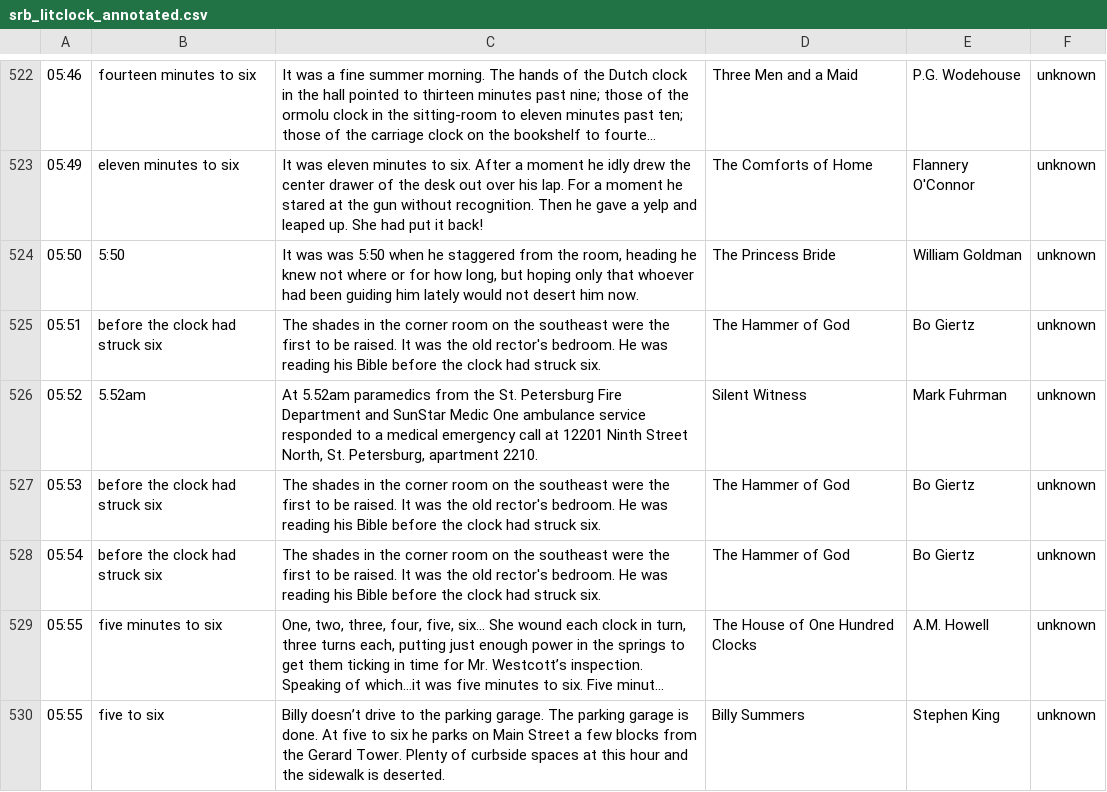
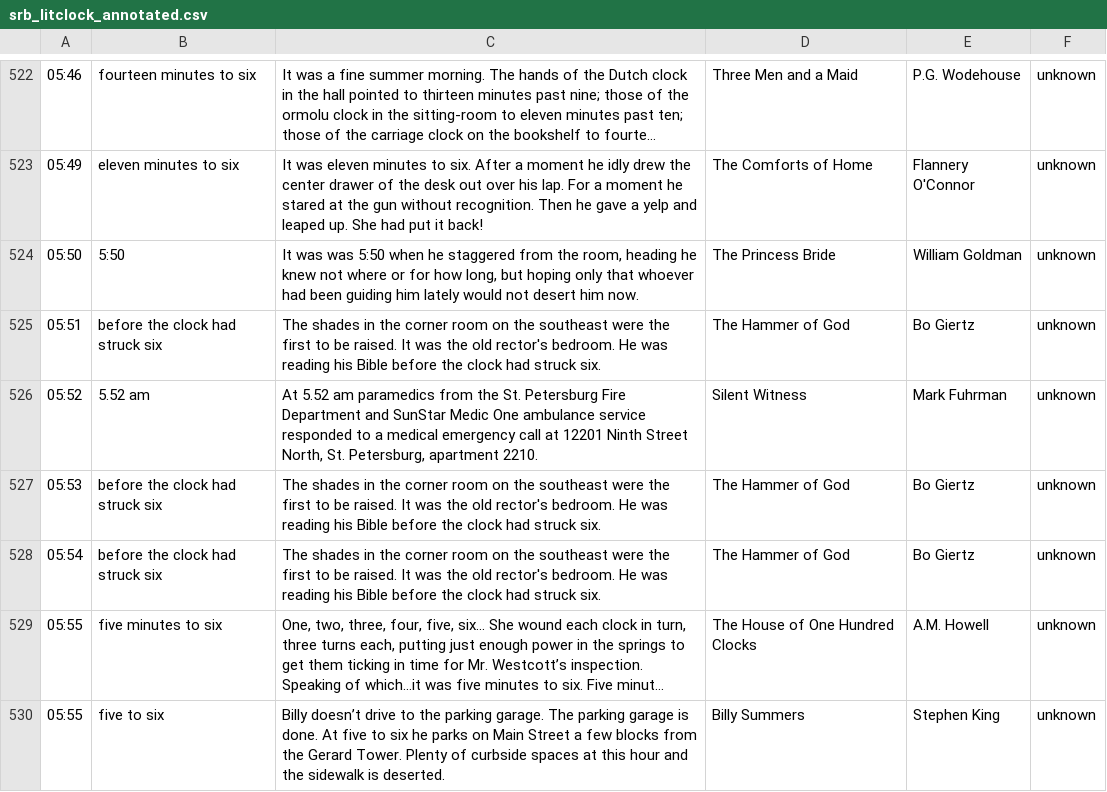
Before and after one commit to srosebattles/quoting_clock, a CSV file: src/components/Clock/srb_litclock_annotated.csv, drawn as a sheet; only a part is shown, gaps mark what is left out; long unchanged cells end in …; the diff covers the shown part only.

Commit message:
fix quote style

```diff
--- a/src/components/Clock/srb_litclock_annotated.csv
+++ b/src/components/Clock/srb_litclock_annotated.csv
@@ -525,3 +525,3 @@
 05:51|before the clock had struck six|The shades in the corner room on the southeast were the first to be raised. It was the old rector's bedroom. He was reading his Bible before the clock had struck six.|The Hammer of God|Bo Giertz|unknown
-05:52|5.52am|At 5.52am paramedics from the St. Petersburg Fire Department and SunStar Medic One ambulance service responded to a medical emergency call at 12201 Ninth Street North, St. Petersburg, apartment 2210.|Silent Witness|Mark Fuhrman|unknown
+05:52|5.52 am|At 5.52 am paramedics from the St. Petersburg Fire Department and SunStar Medic One ambulance service responded to a medical emergency call at 12201 Ninth Street North, St. Petersburg, apartment 2210.|Silent Witness|Mark Fuhrman|unknown
 05:53|before the clock had struck six|The shades in the corner room on the southeast were the first to be raised. It was the old rector's bedroom. He was reading his Bible before the clock had struck six.|The Hammer of God|Bo Giertz|unknown
```
Also changed, not shown: 1 added row and 21 edited cells elsewhere in this file.
